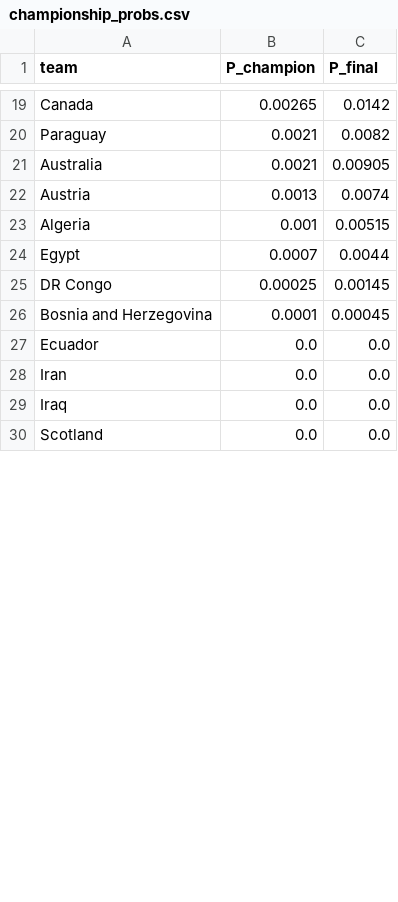
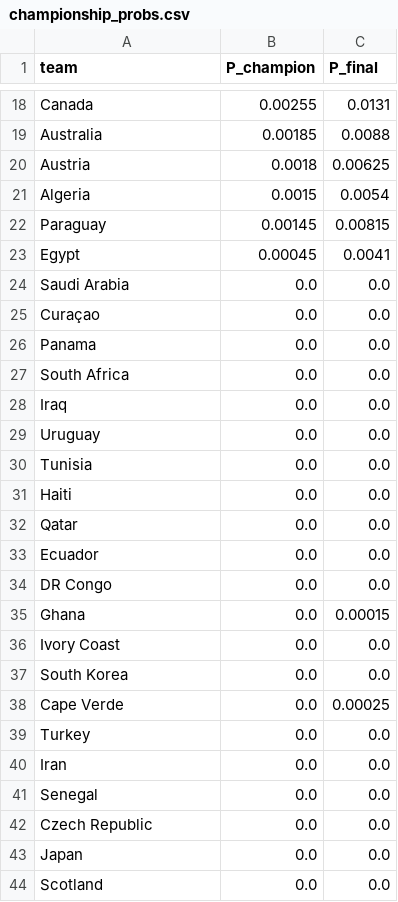
Before and after one commit to choigod1023/wc2026-predictor, a CSV file: data/championship_probs.csv, drawn as a sheet; only a part is shown, gaps mark what is left out; removed rows and columns are numbered as before the commit, all else as after; the diff covers the shown part only; the diff names each change by its address in the sheet, - before the commit and + after, or states it on an @@ line.

```diff
--- a/data/championship_probs.csv
+++ b/data/championship_probs.csv
-B18 (P_champion): 0.00265
+B18 (P_champion): 0.00255
-C18 (P_final): 0.0142
+C18 (P_final): 0.0131
-row 20: Paraguay | 0.0021 | 0.0082
-B19 (P_champion): 0.0021
+B19 (P_champion): 0.00185
-C19 (P_final): 0.00905
+C19 (P_final): 0.0088
-B20 (P_champion): 0.0013
+B20 (P_champion): 0.0018
-C20 (P_final): 0.0074
+C20 (P_final): 0.00625
-B21 (P_champion): 0.001
+B21 (P_champion): 0.0015
-C21 (P_final): 0.00515
+C21 (P_final): 0.0054
+row 22: Paraguay | 0.00145 | 0.00815
-B23 (P_champion): 0.0007
+B23 (P_champion): 0.00045
-C23 (P_final): 0.0044
+C23 (P_final): 0.0041
-row 25: DR Congo | 0.00025 | 0.00145
-row 26: Bosnia and Herzegovina | 0.0001 | 0.00045
+row 24: Saudi Arabia | 0.0 | 0.0
@@ row 41 moved to row 25: Curaçao @@
@@ row 33 moved to row 26: Panama @@
@@ row 35 moved to row 27: South Africa @@
+row 28: Iraq | 0.0 | 0.0
@@ row 37 moved to row 29: Uruguay @@
@@ row 40 moved to row 30: Tunisia @@
@@ row 47 moved to row 31: Haiti @@
@@ row 36 moved to row 32: Qatar @@
+row 34: DR Congo | 0.0 | 0.0
+row 35: Ghana | 0.0 | 0.00015
@@ row 31 moved to row 36: Ivory Coast @@
@@ row 46 moved to row 37: South Korea @@
+row 38: Cape Verde | 0.0 | 0.00025
@@ row 48 moved to row 39: Turkey @@
-A41 (team): Iraq
+A41 (team): Senegal
@@ row 43 moved to row 42: Czech Republic @@
@@ row 34 moved to row 43: Japan @@
```
Also changed, not shown: 1 added row, 4 removed rows, 2 moved rows and 31 edited cells elsewhere in this file, data/elo_final.csv, 10 other files.
